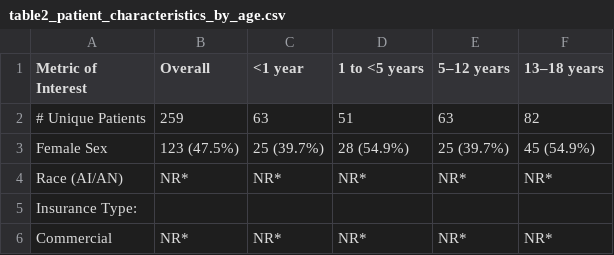
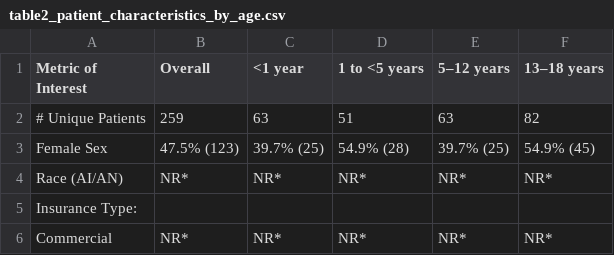
Before and after one commit to briceOO7/pediatric_data, a CSV file: outputs/tables/table2_patient_characteristics_by_age.csv, drawn as a sheet; only a part is shown; the diff covers the shown part only.

```diff
--- a/outputs/tables/table2_patient_characteristics_by_age.csv
+++ b/outputs/tables/table2_patient_characteristics_by_age.csv
@@ -2,3 +2,3 @@ Metric of Interest,Overall,<1 year,1 to <5 years,5–12 years,13–18 years
 # Unique Patients,259,63,51,63,82
-Female Sex,123 (47.5%),25 (39.7%),28 (54.9%),25 (39.7%),45 (54.9%)
+Female Sex,47.5% (123),39.7% (25),54.9% (28),39.7% (25),54.9% (45)
 Race (AI/AN),NR*,NR*,NR*,NR*,NR*
```
Also changed, not shown: 21 added rows and 15 edited cells elsewhere in this file, outputs/tables/table1_village_characteristics.csv, 20 other files.
